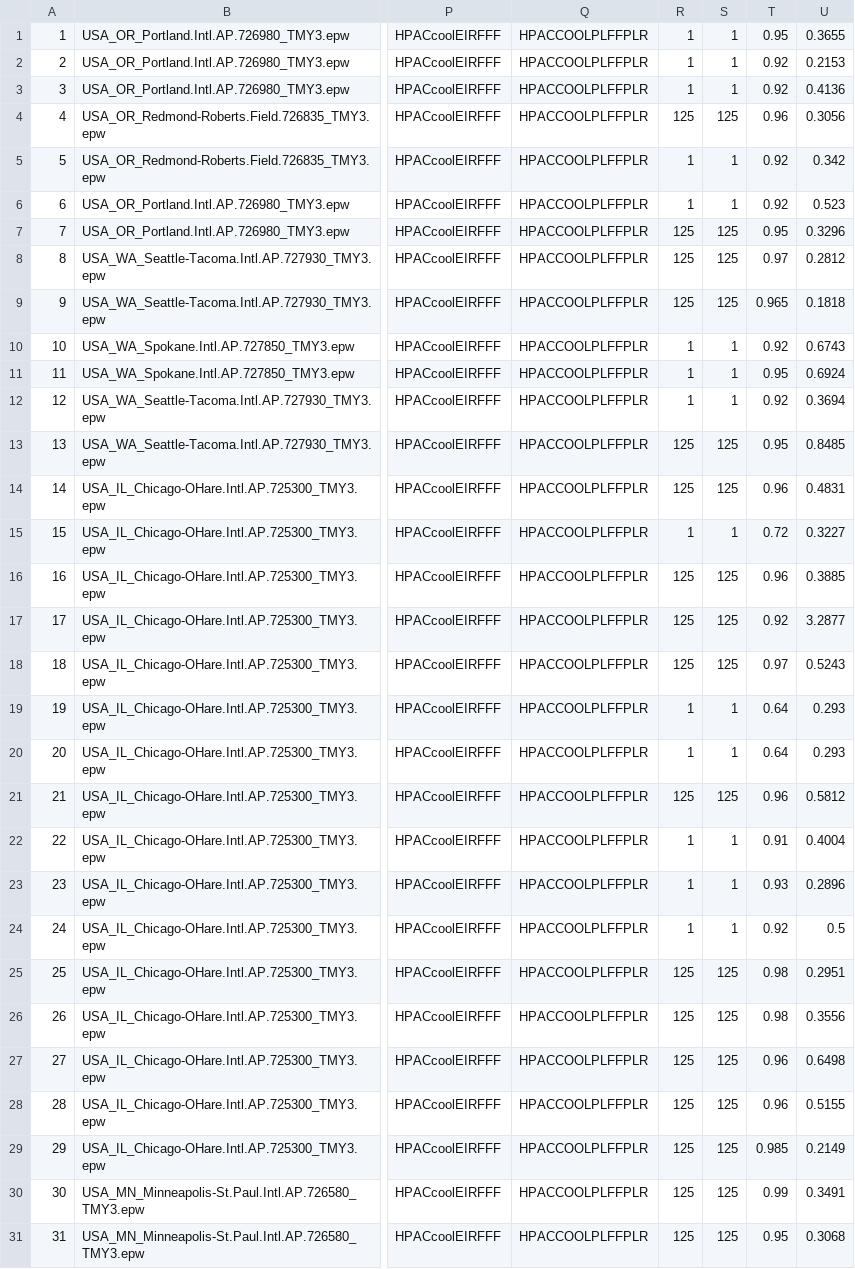
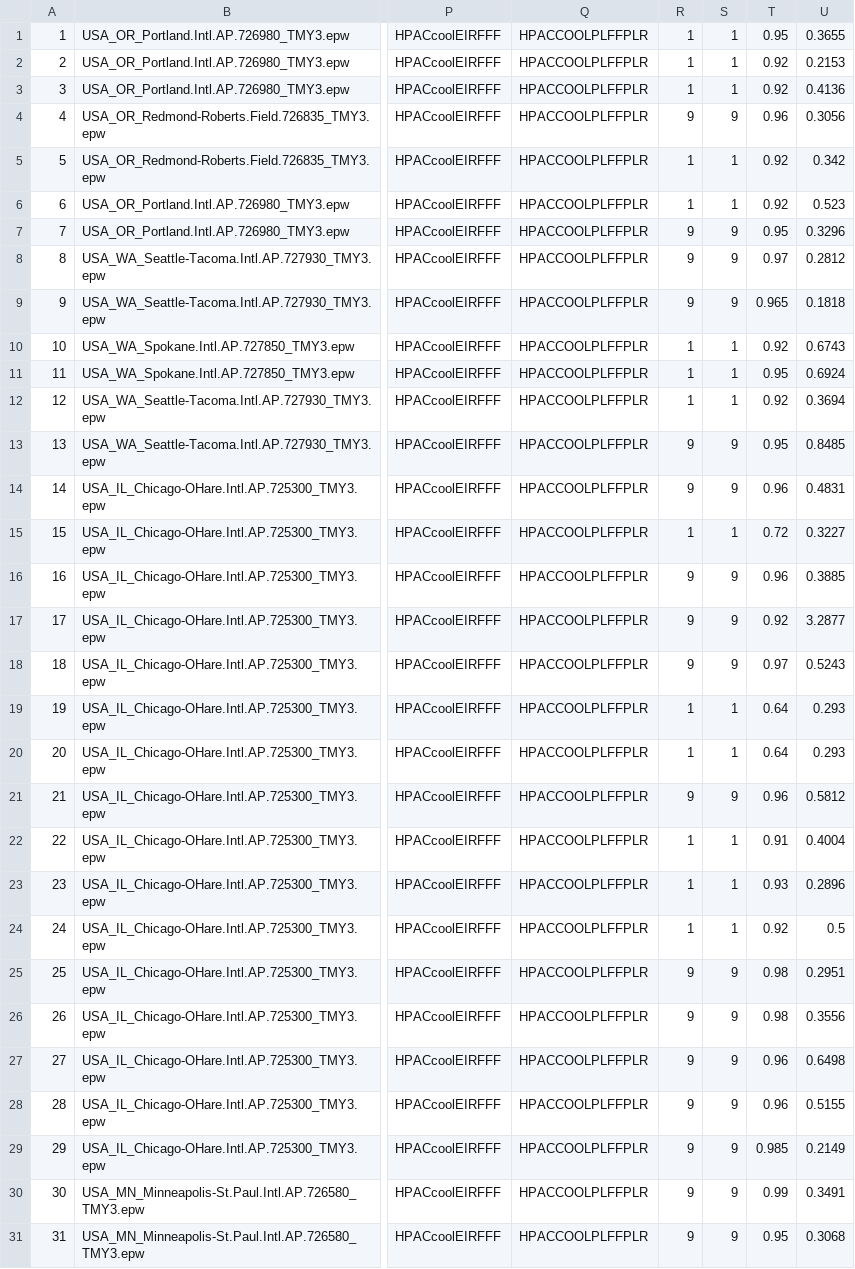
Before and after one commit to EcotopeResearch/DOE_LRMF, a CSV file: DCI_to_EnergyPlus/inputs_commonSlab.csv, drawn as a sheet; only a part is shown, gaps mark what is left out; the diff covers the shown part only; the diff names each change by its address in the sheet, - before the commit and + after, or states it on an @@ line.

```diff
--- a/DCI_to_EnergyPlus/inputs_commonSlab.csv
+++ b/DCI_to_EnergyPlus/inputs_commonSlab.csv
-R4: 125
+R4: 9
-S4: 125
+S4: 9
-R7:R9: 125
+R7:R9: 9
-S7:S9: 125
+S7:S9: 9
-R13:R14: 125
+R13:R14: 9
-S13:S14: 125
+S13:S14: 9
-R16:R18: 125
+R16:R18: 9
-S16:S18: 125
+S16:S18: 9
-R21: 125
+R21: 9
-S21: 125
+S21: 9
-R25:R31: 125
+R25:R31: 9
-S25:S31: 125
+S25:S31: 9
```
Also changed, not shown: 20 edited cells elsewhere in this file, DCI_to_EnergyPlus/inputs_gardenBsmt.csv, DCI_to_EnergyPlus/inputs_gardenSlab.csv, 57 other files.
